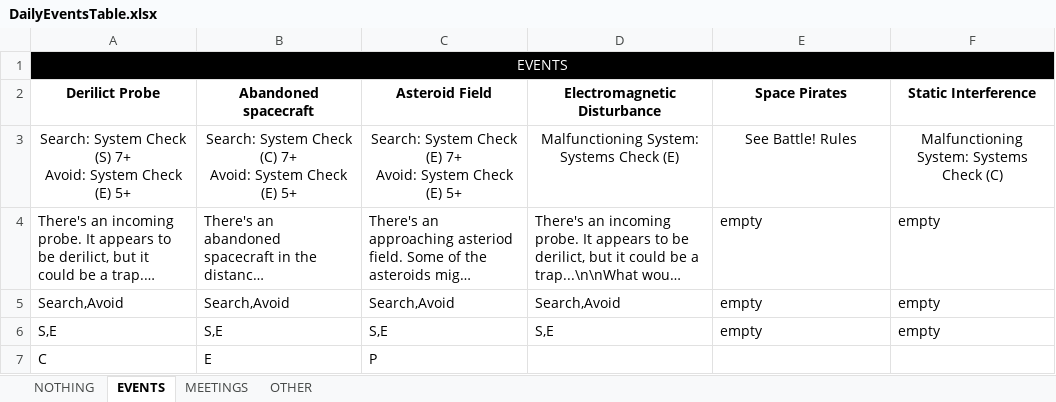
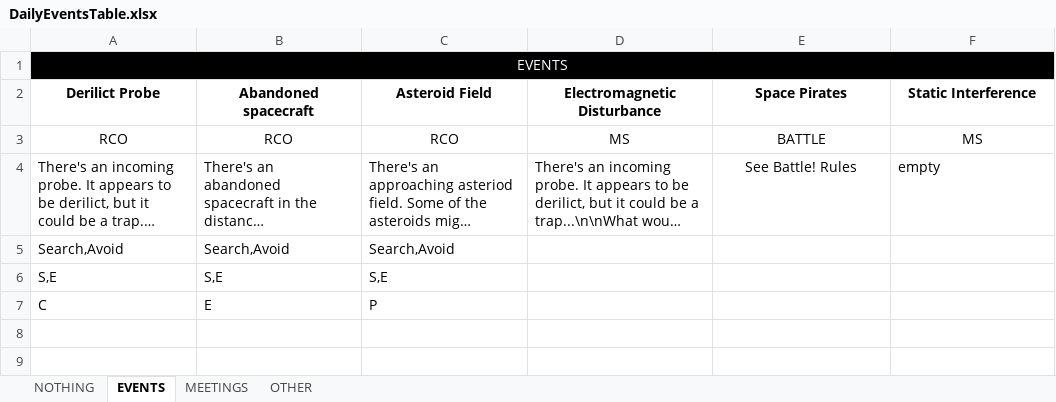
Before and after one commit to bdc4/py-files, an Excel workbook: mtproto/src/main/data/DailyEventsTable.xlsx, sheet EVENTS, drawn as a sheet; long unchanged cells end in …; values as stored, in another font and other column widths than the file's, no borders; charts and pictures and conditional formats not drawn; removed rows and columns are numbered as before the commit, all else as after; ↵ is a line break in a cell; the diff names each change by its address in the sheet, - before the commit and + after, or states it on an @@ line.

```diff
--- a/mtproto/src/main/data/DailyEventsTable.xlsx (sheet EVENTS)
+++ b/mtproto/src/main/data/DailyEventsTable.xlsx (sheet EVENTS)
-row 3: Search: System Check (S) 7+ ↵ Avoid: System Check (E) 5+ | Search: System Check (C) 7+ ↵ Avoid: System Check (E) 5+ | Search: System Check (E) 7+ ↵ Avoid: System Check (E) 5+ | Malfunctioning System: Systems Check (E) | See Battle! Rules | Malfunctioning System: Systems Check (C)
+row 3: RCO | RCO | RCO | MS | BATTLE | MS
-E4 (Space Pirates): empty
+E4 (Space Pirates): See Battle! Rules
-E4 alignment: left
+E4 alignment: center
-D5 (Electromagnetic Disturbance): Search,Avoid
+D5 (Electromagnetic Disturbance): (empty)
-E5:E6 (Space Pirates): empty
+E5:E6 (Space Pirates): (empty)
-F5:F6 (Static Interference): empty
+F5:F6 (Static Interference): (empty)
-D6 (Electromagnetic Disturbance): S,E
+D6 (Electromagnetic Disturbance): (empty)
```
Also changed, not shown: 2 other files.
